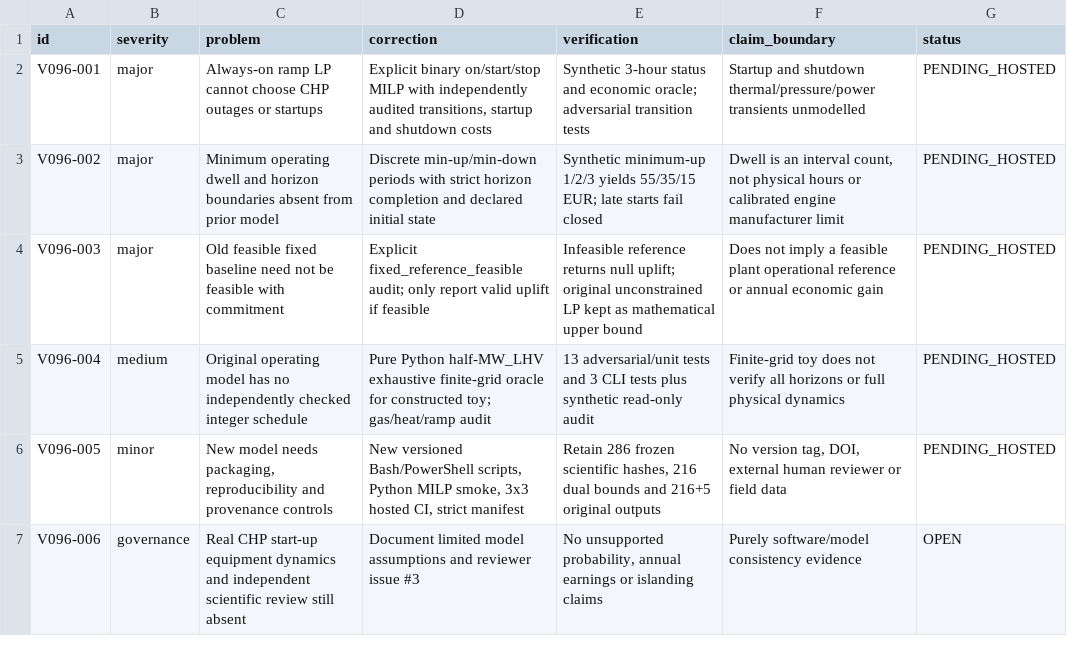
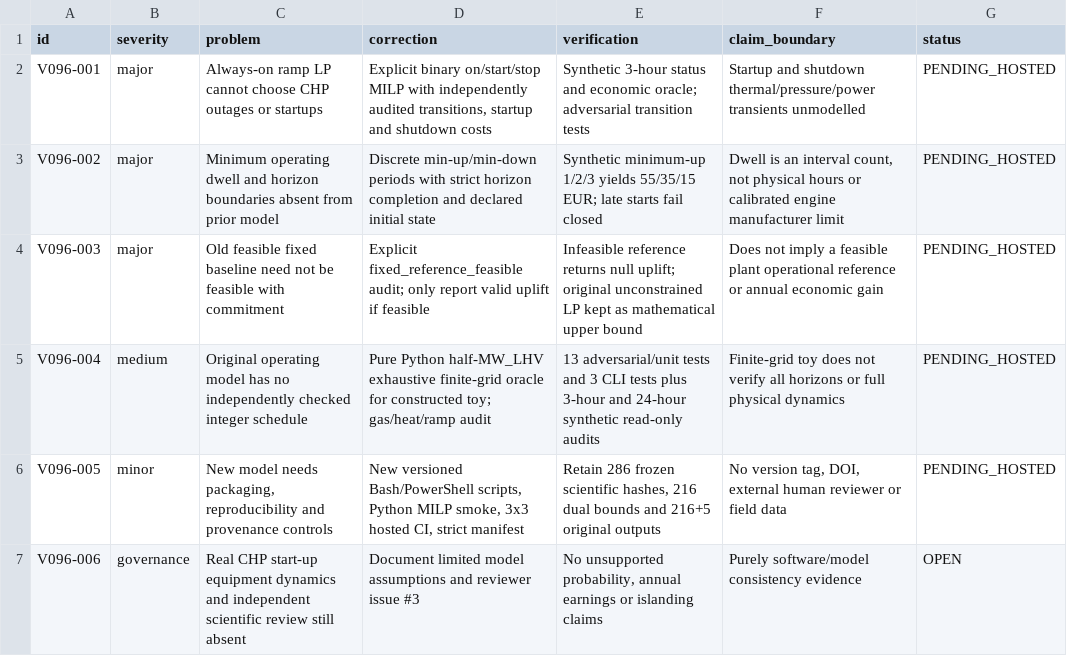
Before and after one commit to Open-Energy-Methods/biogasflex, a CSV file: docs/V096_CHANGE_EVIDENCE.csv, drawn as a sheet.

Commit message:
Extend v0.9.6 synthetic verification to 24-hour on/off commitment horizon
Check minimum up/down periods, gas inventory, thermal service and steady-on ramps, while retaining the independent 3-hour enumeration and original frozen datasets.

```diff
--- a/docs/V096_CHANGE_EVIDENCE.csv
+++ b/docs/V096_CHANGE_EVIDENCE.csv
@@ -4,3 +4,3 @@ V096-002,major,"Minimum operating dwell and horizon boundaries absent from prior
 V096-003,major,"Old feasible fixed baseline need not be feasible with commitment","Explicit fixed_reference_feasible audit; only report valid uplift if feasible","Infeasible reference returns null uplift; original unconstrained LP kept as mathematical upper bound","Does not imply a feasible plant operational reference or annual economic gain",PENDING_HOSTED
-V096-004,medium,"Original operating model has no independently checked integer schedule","Pure Python half-MW_LHV exhaustive finite-grid oracle for constructed toy; gas/heat/ramp audit","13 adversarial/unit tests and 3 CLI tests plus synthetic read-only audit","Finite-grid toy does not verify all horizons or full physical dynamics",PENDING_HOSTED
+V096-004,medium,"Original operating model has no independently checked integer schedule","Pure Python half-MW_LHV exhaustive finite-grid oracle for constructed toy; gas/heat/ramp audit","13 adversarial/unit tests and 3 CLI tests plus 3-hour and 24-hour synthetic read-only audits","Finite-grid toy does not verify all horizons or full physical dynamics",PENDING_HOSTED
 V096-005,minor,"New model needs packaging, reproducibility and provenance controls","New versioned Bash/PowerShell scripts, Python MILP smoke, 3x3 hosted CI, strict manifest","Retain 286 frozen scientific hashes, 216 dual bounds and 216+5 original outputs","No version tag, DOI, external human reviewer or field data",PENDING_HOSTED
```
Also changed, not shown: 5 other files.
